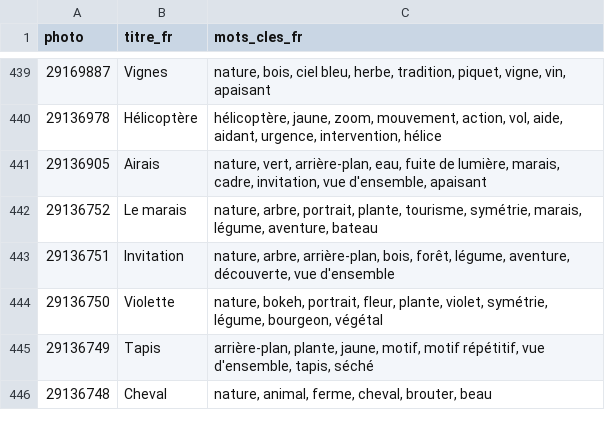
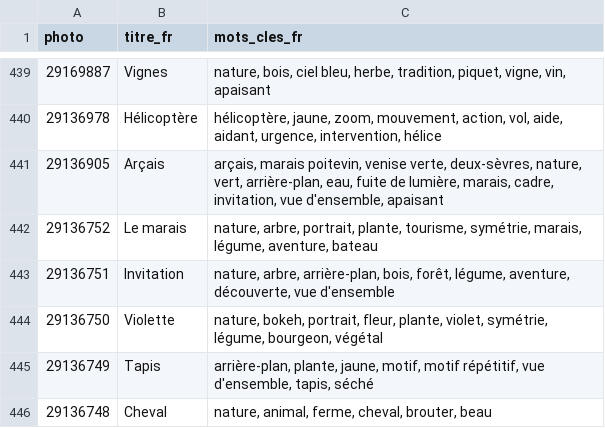
Before and after one commit to Willwonderc/PexelsWillwonder, a CSV file: vitrine/donnees/textes-fr.csv, drawn as a sheet; only a part is shown, gaps mark what is left out.

```diff
--- a/vitrine/donnees/textes-fr.csv
+++ b/vitrine/donnees/textes-fr.csv
@@ -440,3 +440,3 @@ photo,titre_fr,mots_cles_fr
 29136978,Hélicoptère,"hélicoptère, jaune, zoom, mouvement, action, vol, aide, aidant, urgence, intervention, hélice"
-29136905,Airais,"nature, vert, arrière-plan, eau, fuite de lumière, marais, cadre, invitation, vue d'ensemble, apaisant"
+29136905,Arçais,"arçais, marais poitevin, venise verte, deux-sèvres, nature, vert, arrière-plan, eau, fuite de lumière, marais, cadre, invitation, vue d'ensemble, apaisant"
 29136752,Le marais,"nature, arbre, portrait, plante, tourisme, symétrie, marais, légume, aventure, bateau"
```
Also changed, not shown: atelier/resultats/corrections.csv, atelier/resultats/niort-classement.csv, 2 other files.
